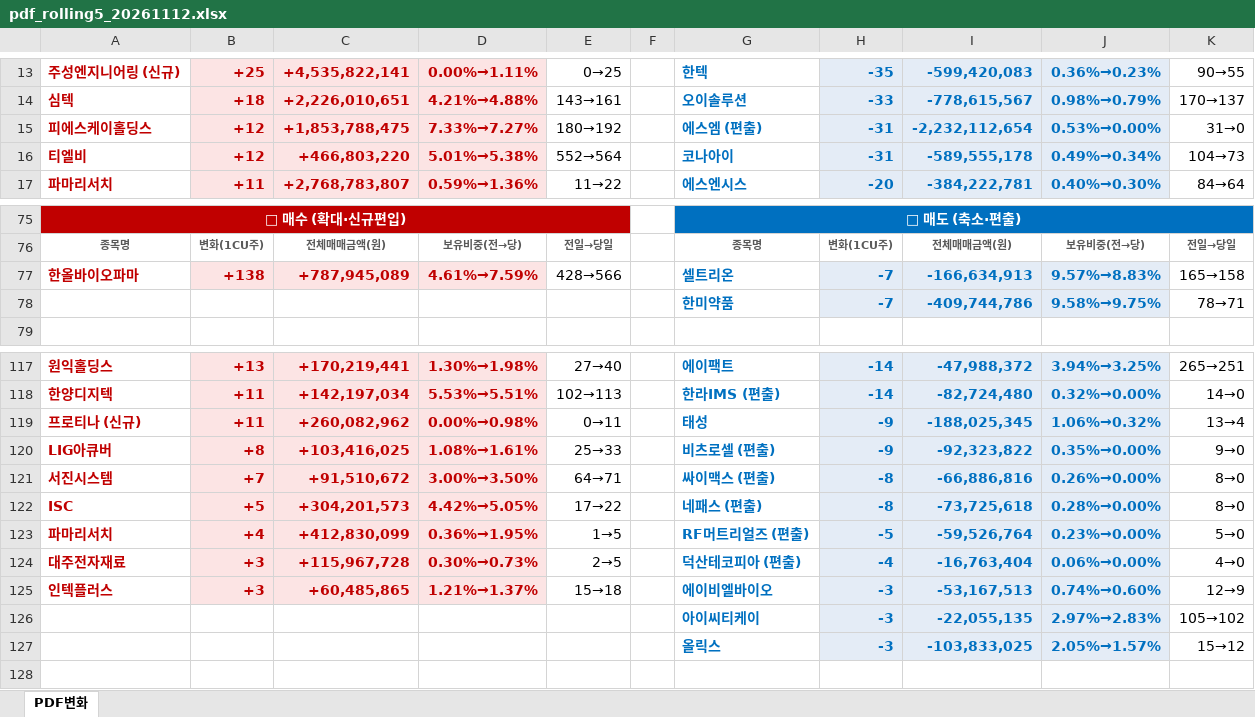
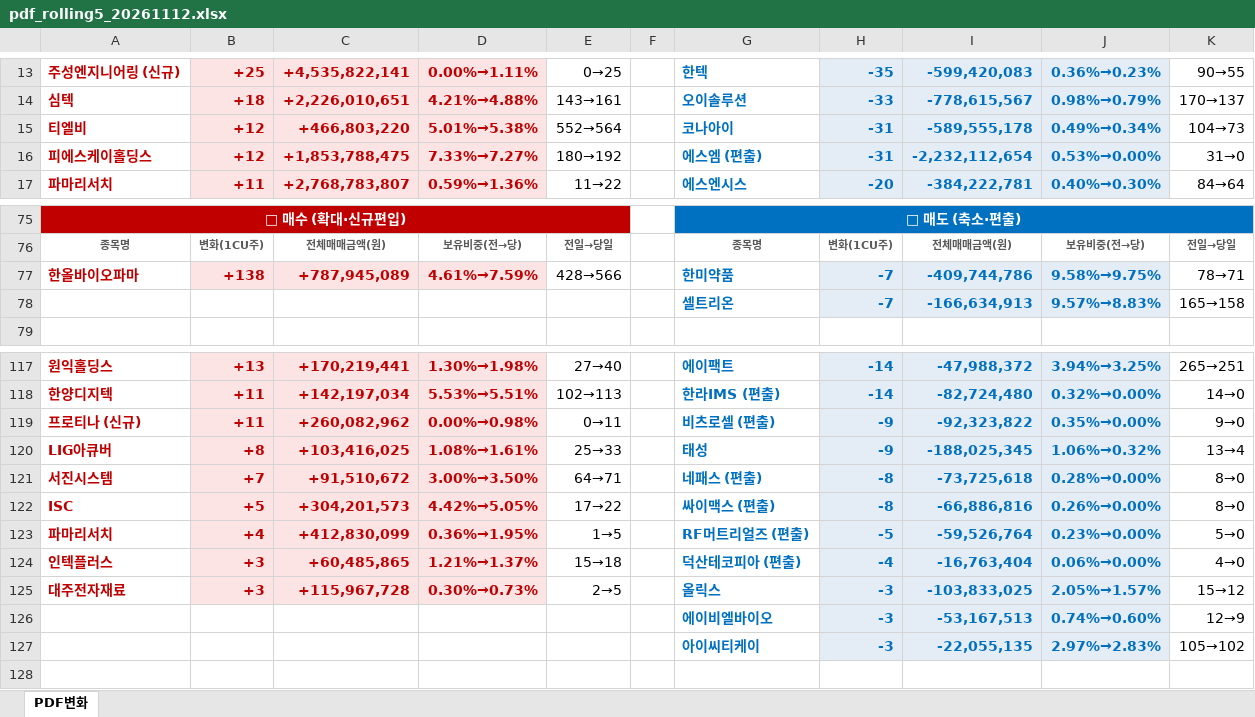
Before and after one commit to unrevr15/etf-reports, an Excel workbook: reports/pdf_rolling5_20261112.xlsx, sheet PDF변화, drawn as a sheet; only a part is shown, gaps mark what is left out; values as stored, in another font and other column widths than the file's, no borders; removed rows and columns are numbered as before the commit, all else as after; the diff covers the shown part only; the diff names each change by its address in the sheet, - before the commit and + after, or states it on an @@ line.

```diff
--- a/reports/pdf_rolling5_20261112.xlsx (sheet PDF변화)
+++ b/reports/pdf_rolling5_20261112.xlsx (sheet PDF변화)
@@ row 16 moved to row 15: 티엘비 @@
-G77: 셀트리온
+G77: 한미약품
-I77: -166,634,913
+I77: -409,744,786
-J77: 9.57%→8.83%
+J77: 9.58%→9.75%
-K77: 165→158
+K77: 78→71
-row 78:  |  |  |  |  |  | 한미약품 | -7 | -409,744,786 | 9.58%→9.75% | 78→71
+row 78:  |  |  |  |  |  | 셀트리온 | -7 | -166,634,913 | 9.57%→8.83% | 165→158
-G119: 태성
+G119: 비츠로셀 (편출)
-I119: -188,025,345
+I119: -92,323,822
-J119: 1.06%→0.32%
+J119: 0.35%→0.00%
-K119: 13→4
+K119: 9→0
-G120: 비츠로셀 (편출)
+G120: 태성
-I120: -92,323,822
+I120: -188,025,345
-J120: 0.35%→0.00%
+J120: 1.06%→0.32%
-K120: 9→0
+K120: 13→4
-G121: 싸이맥스 (편출)
+G121: 네패스 (편출)
-I121: -66,886,816
+I121: -73,725,618
-J121: 0.26%→0.00%
+J121: 0.28%→0.00%
-G122: 네패스 (편출)
+G122: 싸이맥스 (편출)
-I122: -73,725,618
+I122: -66,886,816
-J122: 0.28%→0.00%
+J122: 0.26%→0.00%
-row 124: 대주전자재료 | +3 | +115,967,728 | 0.30%→0.73% | 2→5 |  | 덕산테코피아 (편출) | -4 | -16,763,404 | 0.06%→0.00% | 4→0
-G124: 에이비엘바이오
+G124: 덕산테코피아 (편출)
-H124: -3
+H124: -4
-I124: -53,167,513
+I124: -16,763,404
-J124: 0.74%→0.60%
+J124: 0.06%→0.00%
-K124: 12→9
+K124: 4→0
+row 125: 대주전자재료 | +3 | +115,967,728 | 0.30%→0.73% | 2→5 |  | 올릭스 | -3 | -103,833,025 | 2.05%→1.57% | 15→12
+row 126:  |  |  |  |  |  | 에이비엘바이오 | -3 | -53,167,513 | 0.74%→0.60% | 12→9
-row 127:  |  |  |  |  |  | 올릭스 | -3 | -103,833,025 | 2.05%→1.57% | 15→12
```
Also changed, not shown: 4 moved rows and 16 edited cells elsewhere in this sheet, reports/pdf_change_20261112.xlsx.
